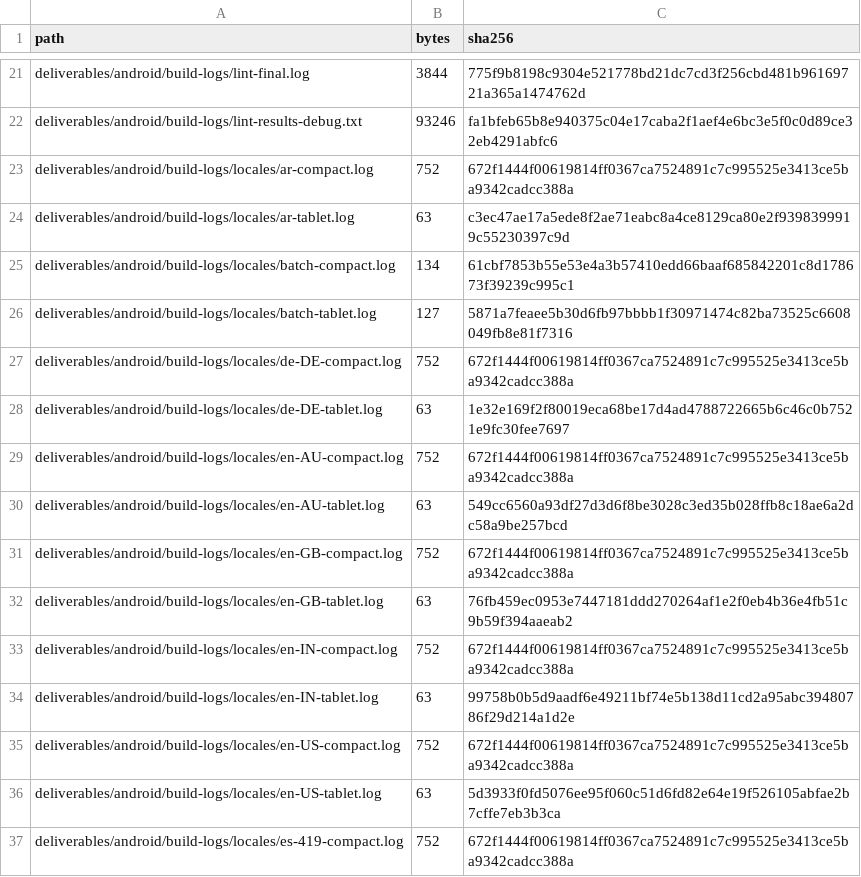
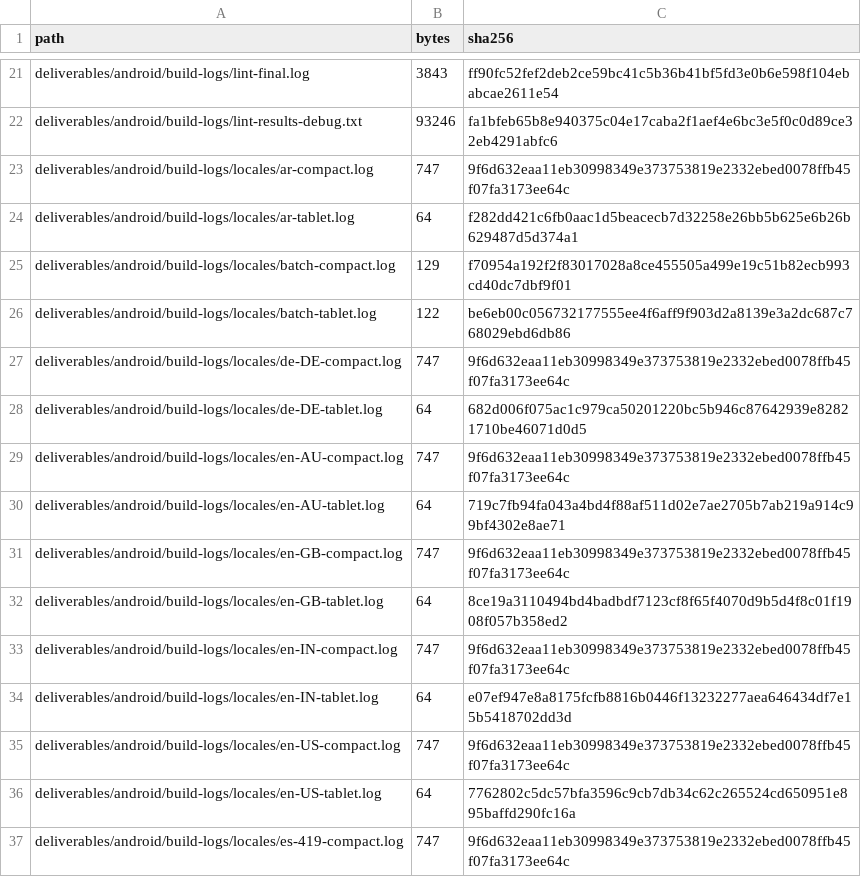
Before and after one commit to lanray07/Fixavora, a CSV file: deliverables/DELIVERABLES_MANIFEST.csv, drawn as a sheet; only a part is shown, gaps mark what is left out; the diff covers the shown part only; the diff names each change by its address in the sheet, - before the commit and + after, or states it on an @@ line.

```diff
--- a/deliverables/DELIVERABLES_MANIFEST.csv
+++ b/deliverables/DELIVERABLES_MANIFEST.csv
-B21 (bytes): 3844
+B21 (bytes): 3843
-C21 (sha256): 775f9b8198c9304e521778bd21dc7cd3f256cbd481b96169721a365a1474762d
+C21 (sha256): ff90fc52fef2deb2ce59bc41c5b36b41bf5fd3e0b6e598f104ebabcae2611e54
-B23 (bytes): 752
+B23 (bytes): 747
-C23 (sha256): 672f1444f00619814ff0367ca7524891c7c995525e3413ce5ba9342cadcc388a
+C23 (sha256): 9f6d632eaa11eb30998349e373753819e2332ebed0078ffb45f07fa3173ee64c
-B24 (bytes): 63
+B24 (bytes): 64
-C24 (sha256): c3ec47ae17a5ede8f2ae71eabc8a4ce8129ca80e2f9398399919c55230397c9d
+C24 (sha256): f282dd421c6fb0aac1d5beacecb7d32258e26bb5b625e6b26b629487d5d374a1
-B25 (bytes): 134
+B25 (bytes): 129
-C25 (sha256): 61cbf7853b55e53e4a3b57410edd66baaf685842201c8d178673f39239c995c1
+C25 (sha256): f70954a192f2f83017028a8ce455505a499e19c51b82ecb993cd40dc7dbf9f01
-B26 (bytes): 127
+B26 (bytes): 122
-C26 (sha256): 5871a7feaee5b30d6fb97bbbb1f30971474c82ba73525c6608049fb8e81f7316
+C26 (sha256): be6eb00c056732177555ee4f6aff9f903d2a8139e3a2dc687c768029ebd6db86
-B27 (bytes): 752
+B27 (bytes): 747
-C27 (sha256): 672f1444f00619814ff0367ca7524891c7c995525e3413ce5ba9342cadcc388a
+C27 (sha256): 9f6d632eaa11eb30998349e373753819e2332ebed0078ffb45f07fa3173ee64c
-B28 (bytes): 63
+B28 (bytes): 64
-C28 (sha256): 1e32e169f2f80019eca68be17d4ad4788722665b6c46c0b7521e9fc30fee7697
+C28 (sha256): 682d006f075ac1c979ca50201220bc5b946c87642939e82821710be46071d0d5
-B29 (bytes): 752
+B29 (bytes): 747
-C29 (sha256): 672f1444f00619814ff0367ca7524891c7c995525e3413ce5ba9342cadcc388a
+C29 (sha256): 9f6d632eaa11eb30998349e373753819e2332ebed0078ffb45f07fa3173ee64c
-B30 (bytes): 63
+B30 (bytes): 64
-C30 (sha256): 549cc6560a93df27d3d6f8be3028c3ed35b028ffb8c18ae6a2dc58a9be257bcd
+C30 (sha256): 719c7fb94fa043a4bd4f88af511d02e7ae2705b7ab219a914c99bf4302e8ae71
-B31 (bytes): 752
+B31 (bytes): 747
-C31 (sha256): 672f1444f00619814ff0367ca7524891c7c995525e3413ce5ba9342cadcc388a
+C31 (sha256): 9f6d632eaa11eb30998349e373753819e2332ebed0078ffb45f07fa3173ee64c
-B32 (bytes): 63
+B32 (bytes): 64
-C32 (sha256): 76fb459ec0953e7447181ddd270264af1e2f0eb4b36e4fb51c9b59f394aaeab2
+C32 (sha256): 8ce19a3110494bd4badbdf7123cf8f65f4070d9b5d4f8c01f1908f057b358ed2
-B33 (bytes): 752
+B33 (bytes): 747
-C33 (sha256): 672f1444f00619814ff0367ca7524891c7c995525e3413ce5ba9342cadcc388a
+C33 (sha256): 9f6d632eaa11eb30998349e373753819e2332ebed0078ffb45f07fa3173ee64c
-B34 (bytes): 63
+B34 (bytes): 64
-C34 (sha256): 99758b0b5d9aadf6e49211bf74e5b138d11cd2a95abc39480786f29d214a1d2e
+C34 (sha256): e07ef947e8a8175fcfb8816b0446f13232277aea646434df7e15b5418702dd3d
-B35 (bytes): 752
+B35 (bytes): 747
-C35 (sha256): 672f1444f00619814ff0367ca7524891c7c995525e3413ce5ba9342cadcc388a
+C35 (sha256): 9f6d632eaa11eb30998349e373753819e2332ebed0078ffb45f07fa3173ee64c
-B36 (bytes): 63
+B36 (bytes): 64
-C36 (sha256): 5d3933f0fd5076ee95f060c51d6fd82e64e19f526105abfae2b7cffe7eb3b3ca
+C36 (sha256): 7762802c5dc57bfa3596c9cb7db34c62c265524cd650951e895baffd290fc16a
-B37 (bytes): 752
+B37 (bytes): 747
-C37 (sha256): 672f1444f00619814ff0367ca7524891c7c995525e3413ce5ba9342cadcc388a
+C37 (sha256): 9f6d632eaa11eb30998349e373753819e2332ebed0078ffb45f07fa3173ee64c
```
Also changed, not shown: 6 added rows and 146 edited cells elsewhere in this file, 46 other files.
